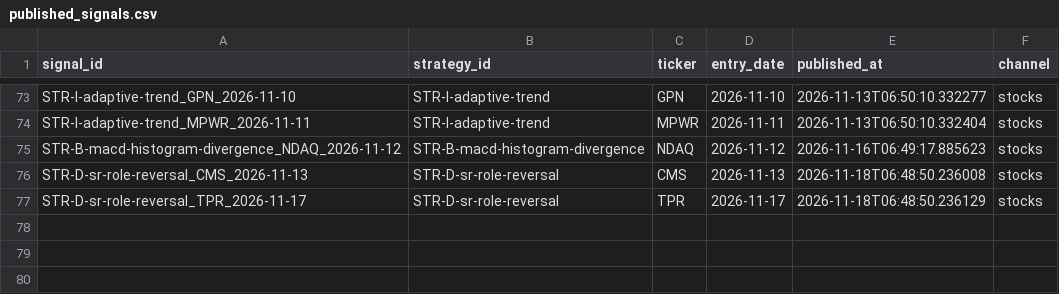
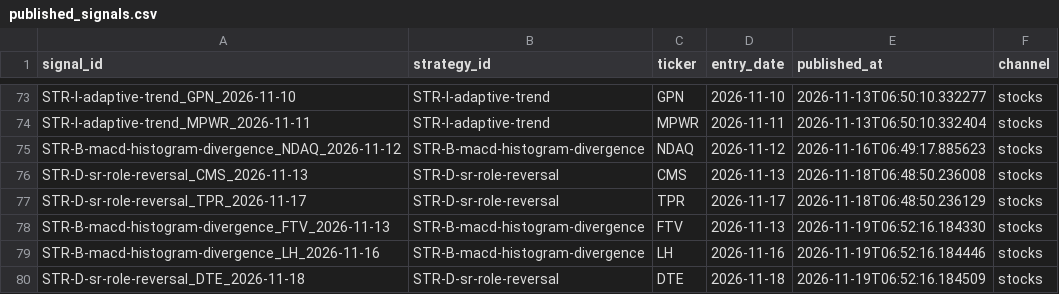
Before and after one commit to DKAgents/HermesForge, a CSV file: scripts/discord/published_signals.csv, drawn as a sheet; only a part is shown, gaps mark what is left out; the diff names each change by its address in the sheet, - before the commit and + after, or states it on an @@ line.

Commit message:
auto: sync scripts and campaigns

```diff
--- a/scripts/discord/published_signals.csv
+++ b/scripts/discord/published_signals.csv
+row 78: STR-B-macd-histogram-divergence_FTV_2026-11-13 | STR-B-macd-histogram-divergence | FTV | 2026-11-13 | 2026-11-19T06:52:16.184330 | stocks
+row 79: STR-B-macd-histogram-divergence_LH_2026-11-16 | STR-B-macd-histogram-divergence | LH | 2026-11-16 | 2026-11-19T06:52:16.184446 | stocks
+row 80: STR-D-sr-role-reversal_DTE_2026-11-18 | STR-D-sr-role-reversal | DTE | 2026-11-18 | 2026-11-19T06:52:16.184509 | stocks
```
